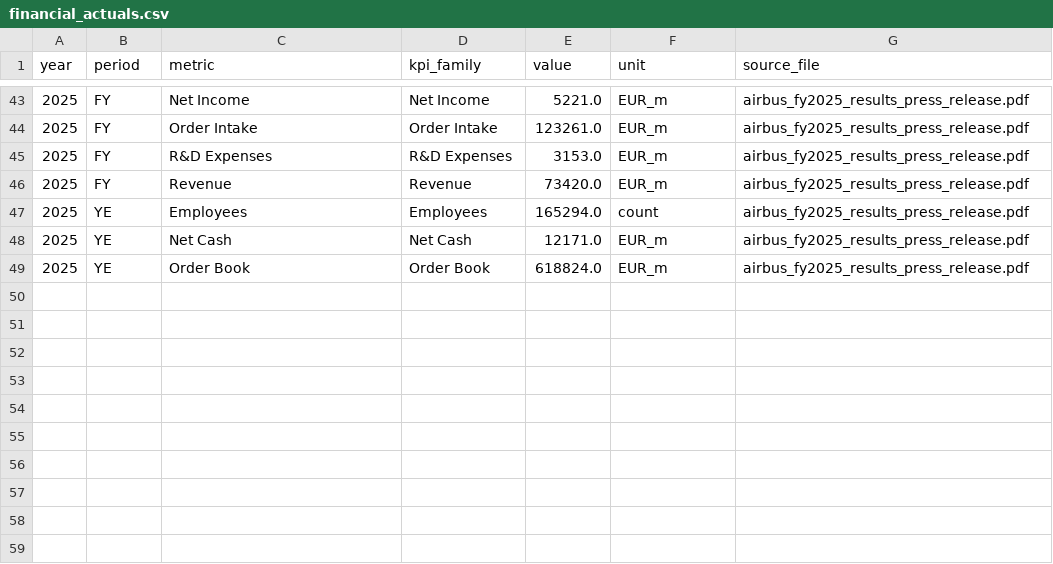
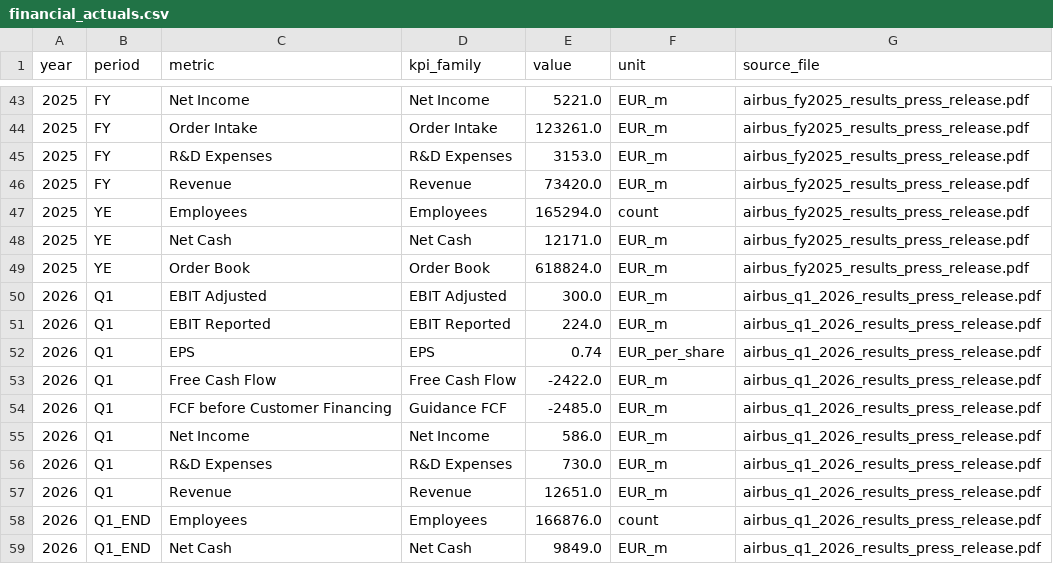
Before and after one commit to soufianabah8-creator/airbus-fpa-intelligence-engine, a CSV file: data/processed/financial_actuals.csv, drawn as a sheet; only a part is shown, gaps mark what is left out; the diff names each change by its address in the sheet, - before the commit and + after, or states it on an @@ line.

Commit message:
Add Q1 2026 extraction and period detection

```diff
--- a/data/processed/financial_actuals.csv
+++ b/data/processed/financial_actuals.csv
+row 50: 2026 | Q1 | EBIT Adjusted | EBIT Adjusted | 300.0 | EUR_m | airbus_q1_2026_results_press_release.pdf
+row 51: 2026 | Q1 | EBIT Reported | EBIT Reported | 224.0 | EUR_m | airbus_q1_2026_results_press_release.pdf
+row 52: 2026 | Q1 | EPS | EPS | 0.74 | EUR_per_share | airbus_q1_2026_results_press_release.pdf
+row 53: 2026 | Q1 | Free Cash Flow | Free Cash Flow | -2422.0 | EUR_m | airbus_q1_2026_results_press_release.pdf
+row 54: 2026 | Q1 | FCF before Customer Financing | Guidance FCF | -2485.0 | EUR_m | airbus_q1_2026_results_press_release.pdf
+row 55: 2026 | Q1 | Net Income | Net Income | 586.0 | EUR_m | airbus_q1_2026_results_press_release.pdf
+row 56: 2026 | Q1 | R&D Expenses | R&D Expenses | 730.0 | EUR_m | airbus_q1_2026_results_press_release.pdf
+row 57: 2026 | Q1 | Revenue | Revenue | 12651.0 | EUR_m | airbus_q1_2026_results_press_release.pdf
+row 58: 2026 | Q1_END | Employees | Employees | 166876.0 | count | airbus_q1_2026_results_press_release.pdf
+row 59: 2026 | Q1_END | Net Cash | Net Cash | 9849.0 | EUR_m | airbus_q1_2026_results_press_release.pdf
```
Also changed, not shown: 2 other files.
